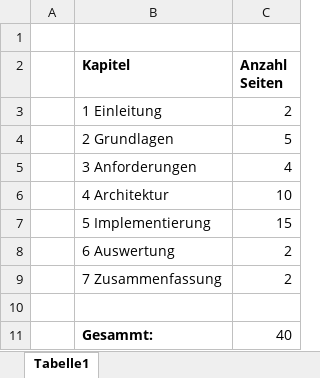
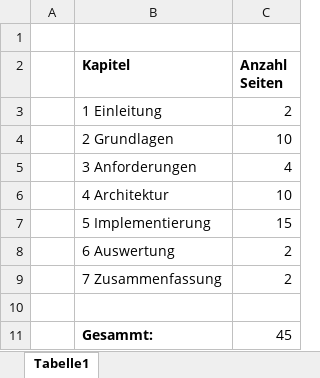
Before and after one commit to BenjaminS01/Abschluss, an Excel workbook: Planung_Seitenzahl.xlsx, sheet Tabelle1, drawn as a sheet; values as stored, in another font and other column widths than the file's, no borders; the diff names each change by its address in the sheet, - before the commit and + after, or states it on an @@ line.

```diff
--- a/Planung_Seitenzahl.xlsx (sheet Tabelle1)
+++ b/Planung_Seitenzahl.xlsx (sheet Tabelle1)
-C4 (Anzahl Seiten): 5
+C4 (Anzahl Seiten): 10
-C11 (Anzahl Seiten): 40
+C11 (Anzahl Seiten): 45
```
Also changed, not shown: 1 other file.
